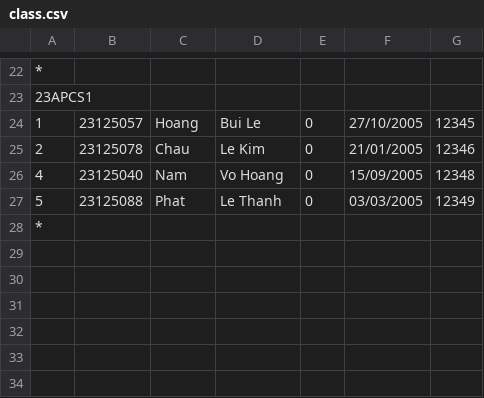
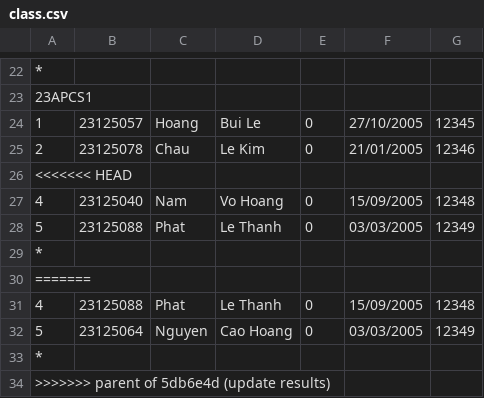
Before and after one commit to LeeHoang2710/Project_CS162-Group_5-23TT1, a CSV file: database/class.csv, drawn as a sheet; only a part is shown, gaps mark what is left out.

```diff
--- a/database/class.csv
+++ b/database/class.csv
@@ -25,2 +25,3 @@
 2,23125078,Chau,Le Kim,0,21/01/2005,12346
+<<<<<<< HEAD
 4,23125040,Nam,Vo Hoang,0,15/09/2005,12348
@@ -28 +29,6 @@
 *
+=======
+4,23125088,Phat,Le Thanh,0,15/09/2005,12348
+5,23125064,Nguyen,Cao Hoang,0,03/03/2005,12349
+*
+>>>>>>> parent of 5db6e4d (update results)
```
Also changed, not shown: database/result.csv, 3 other files.
